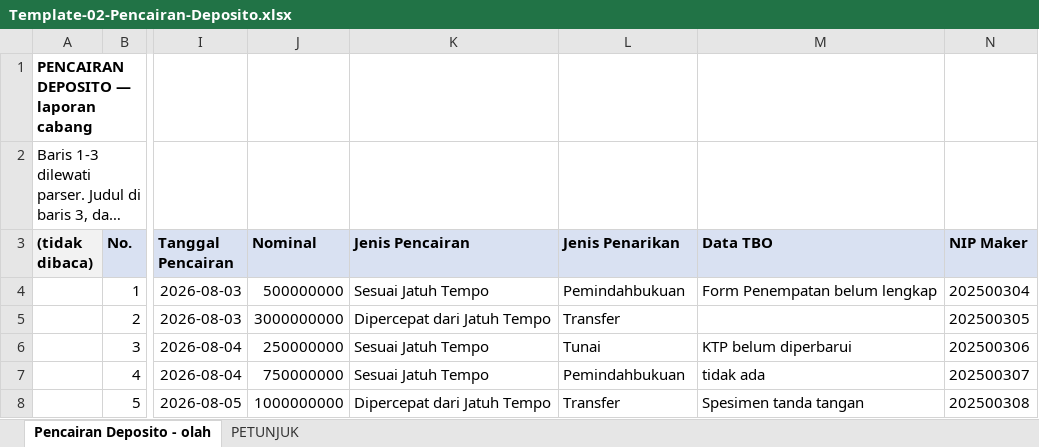
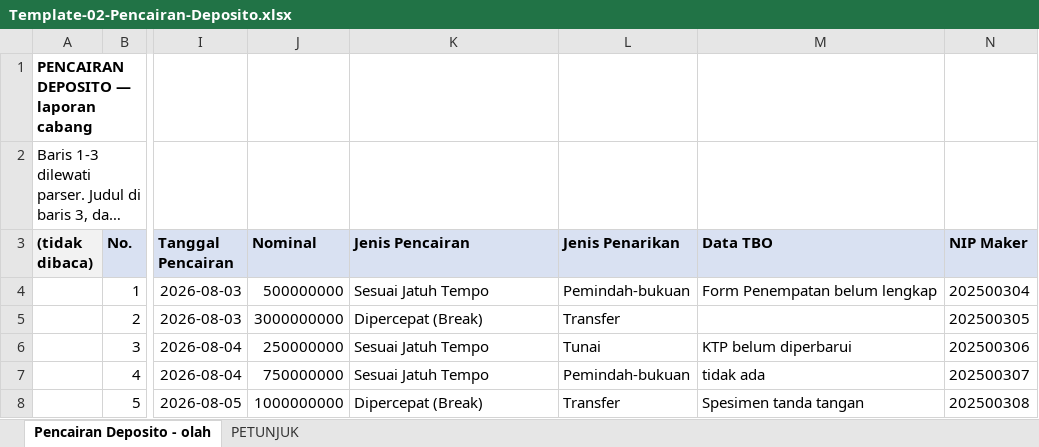
Before and after one commit to alfathlatuconsina-eng/usecase-studio, an Excel workbook: contoh/Template-02-Pencairan-Deposito.xlsx, sheet Pencairan Deposito - olah, drawn as a sheet; only a part is shown, gaps mark what is left out; long unchanged cells end in …; values as stored, in another font and other column widths than the file's, no borders; the diff names each change by its address in the sheet, - before the commit and + after, or states it on an @@ line.

```diff
--- a/contoh/Template-02-Pencairan-Deposito.xlsx (sheet Pencairan Deposito - olah)
+++ b/contoh/Template-02-Pencairan-Deposito.xlsx (sheet Pencairan Deposito - olah)
-L4 (Jenis Penarikan): Pemindahbukuan
+L4 (Jenis Penarikan): Pemindah-bukuan
-K5 (Jenis Pencairan): Dipercepat dari Jatuh Tempo
+K5 (Jenis Pencairan): Dipercepat (Break)
-L7 (Jenis Penarikan): Pemindahbukuan
+L7 (Jenis Penarikan): Pemindah-bukuan
-K8 (Jenis Pencairan): Dipercepat dari Jatuh Tempo
+K8 (Jenis Pencairan): Dipercepat (Break)
```
Also changed, not shown: contoh/Template-01-Break-Deposito.xlsx, contoh/Template-03-Data-TBO.xlsx, 11 other files.
